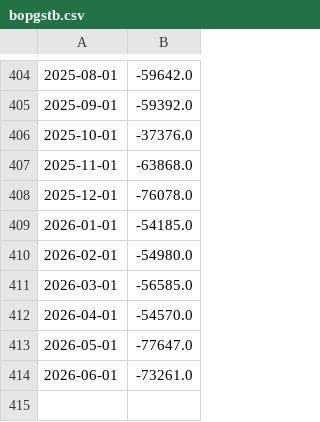
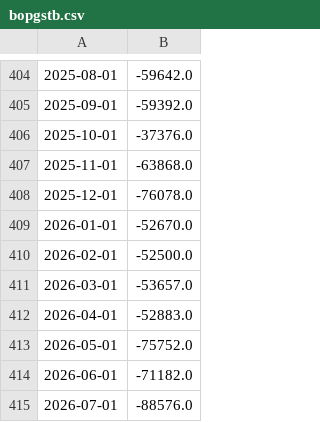
Before and after one commit to t1enne/ib-docker, a CSV file: py/assets/bopgstb.csv, drawn as a sheet; only a part is shown, gaps mark what is left out.

```diff
--- a/py/assets/bopgstb.csv
+++ b/py/assets/bopgstb.csv
@@ -408,7 +408,8 @@
 2025-12-01,-76078.0
-2026-01-01,-54185.0
-2026-02-01,-54980.0
-2026-03-01,-56585.0
-2026-04-01,-54570.0
-2026-05-01,-77647.0
-2026-06-01,-73261.0
+2026-01-01,-52670.0
+2026-02-01,-52500.0
+2026-03-01,-53657.0
+2026-04-01,-52883.0
+2026-05-01,-75752.0
+2026-06-01,-71182.0
+2026-07-01,-88576.0
```
Also changed, not shown: py/assets/gdp.csv, py/assets/indpro.csv, 7 other files.
